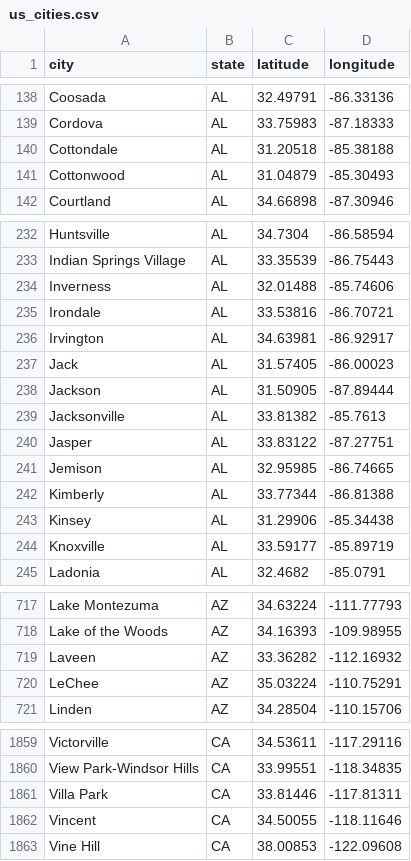
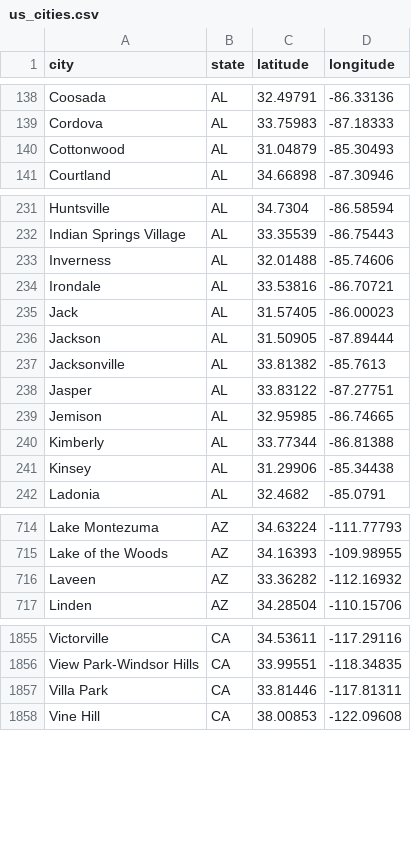
Before and after one commit to santiguti/spotter-fuel-exercise, a CSV file: stations/data/us_cities.csv, drawn as a sheet; only a part is shown, gaps mark what is left out; the diff covers the shown part only; the diff names each change by its address in the sheet, - before the commit and + after, or states it on an @@ line.

```diff
--- a/stations/data/us_cities.csv
+++ b/stations/data/us_cities.csv
-row 140: Cottondale | AL | 31.20518 | -85.38188
-row 236: Irvington | AL | 34.63981 | -86.92917
-row 244: Knoxville | AL | 33.59177 | -85.89719
-row 720: LeChee | AZ | 35.03224 | -110.75291
-row 1862: Vincent | CA | 34.50055 | -118.11646
```
Also changed, not shown: 23 removed rows elsewhere in this file, stations/data/stations_geocoded.csv, 6 other files.
